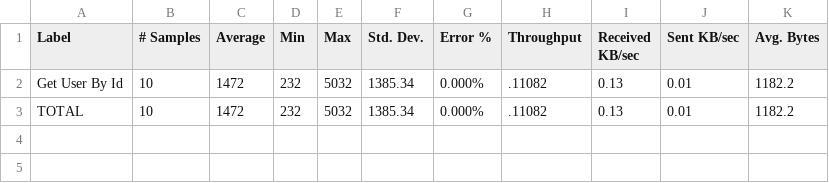
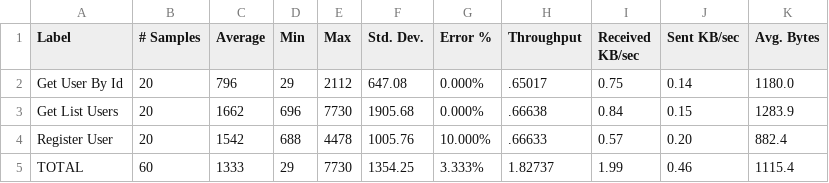
Before and after one commit to mochamadiskandar/jmeter-loadtest-1-ds4, a CSV file: report/summary.csv, drawn as a sheet.

Commit message:
rerun all test and download summary repport

```diff
--- a/report/summary.csv
+++ b/report/summary.csv
@@ -1,3 +1,5 @@
 Label,# Samples,Average,Min,Max,Std. Dev.,Error %,Throughput,Received KB/sec,Sent KB/sec,Avg. Bytes
-Get User By Id,10,1472,232,5032,1385.34,0.000%,.11082,0.13,0.01,1182.2
-TOTAL,10,1472,232,5032,1385.34,0.000%,.11082,0.13,0.01,1182.2
+Get User By Id,20,796,29,2112,647.08,0.000%,.65017,0.75,0.14,1180.0
+Get List Users,20,1662,696,7730,1905.68,0.000%,.66638,0.84,0.15,1283.9
+Register User,20,1542,688,4478,1005.76,10.000%,.66633,0.57,0.20,882.4
+TOTAL,60,1333,29,7730,1354.25,3.333%,1.82737,1.99,0.46,1115.4
```
Also changed, not shown: 1 other file.
